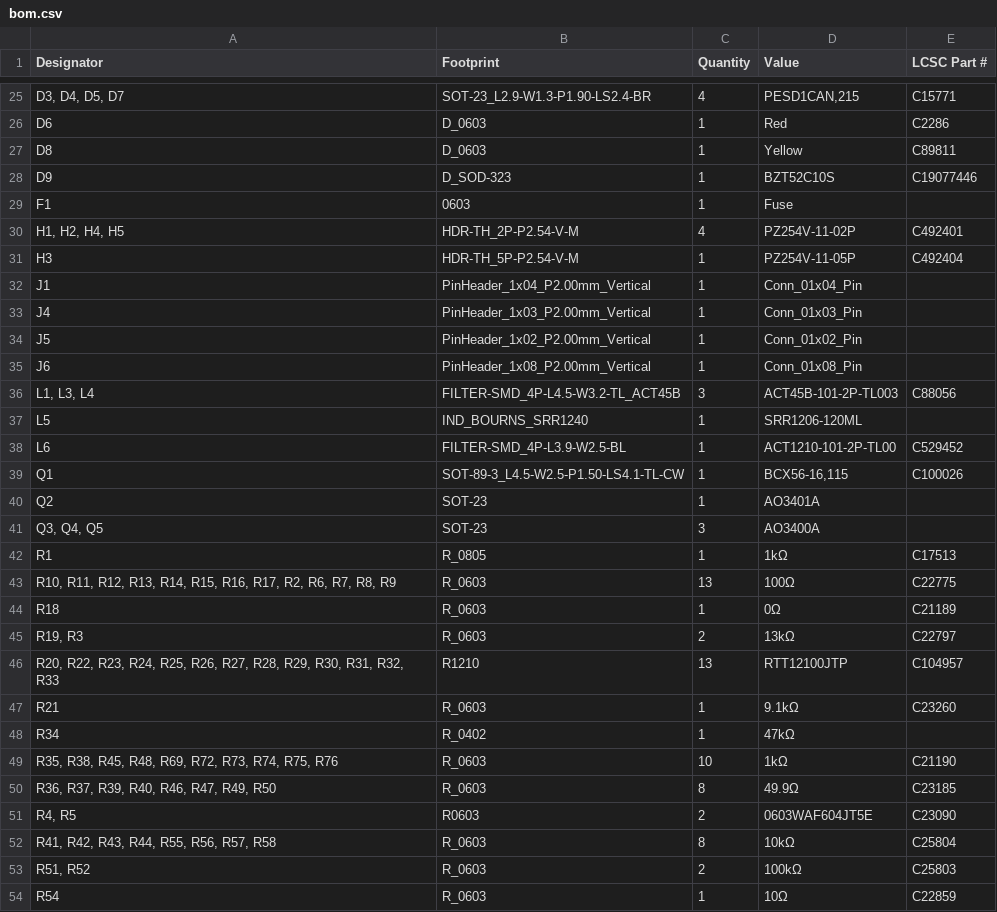
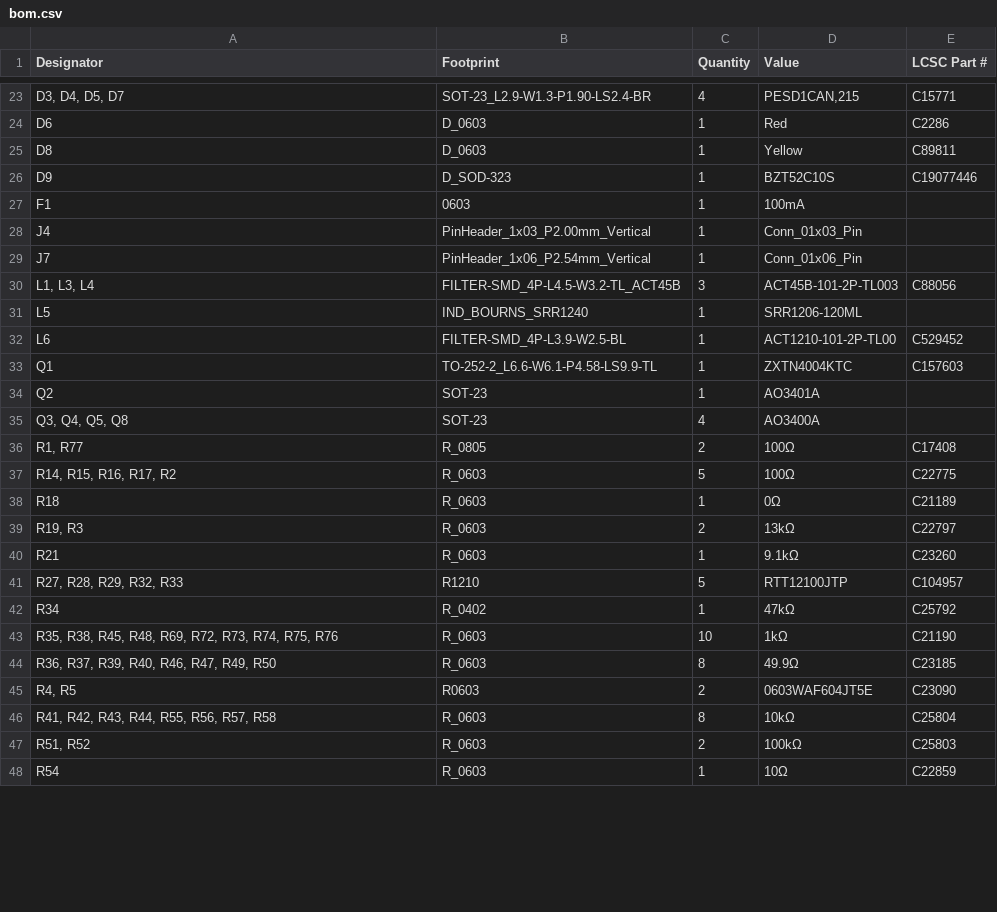
Before and after one commit to SCFormulaElectric/USC-Electrical-Systems, a CSV file: 2025-26/Boards/Custom_BMS/production/bom.csv, drawn as a sheet; only a part is shown, gaps mark what is left out; the diff covers the shown part only.

```diff
--- a/2025-26/Boards/Custom_BMS/production/bom.csv
+++ b/2025-26/Boards/Custom_BMS/production/bom.csv
@@ -28,9 +26,5 @@ D8,D_0603,1,Yellow,C89811
 D9,D_SOD-323,1,BZT52C10S,C19077446
-F1,0603,1,Fuse,
-"H1, H2, H4, H5",HDR-TH_2P-P2.54-V-M,4,PZ254V-11-02P,C492401
-H3,HDR-TH_5P-P2.54-V-M,1,PZ254V-11-05P,C492404
-J1,PinHeader_1x04_P2.00mm_Vertical,1,Conn_01x04_Pin,
+F1,0603,1,100mA,
 J4,PinHeader_1x03_P2.00mm_Vertical,1,Conn_01x03_Pin,
-J5,PinHeader_1x02_P2.00mm_Vertical,1,Conn_01x02_Pin,
-J6,PinHeader_1x08_P2.00mm_Vertical,1,Conn_01x08_Pin,
+J7,PinHeader_1x06_P2.54mm_Vertical,1,Conn_01x06_Pin,
 "L1, L3, L4",FILTER-SMD_4P-L4.5-W3.2-TL_ACT45B,3,ACT45B-101-2P-TL003,C88056
@@ -38,12 +32,12 @@ L5,IND_BOURNS_SRR1240,1,SRR1206-120ML,
 L6,FILTER-SMD_4P-L3.9-W2.5-BL,1,ACT1210-101-2P-TL00,C529452
-Q1,SOT-89-3_L4.5-W2.5-P1.50-LS4.1-TL-CW,1,"BCX56-16,115",C100026
+Q1,TO-252-2_L6.6-W6.1-P4.58-LS9.9-TL,1,ZXTN4004KTC,C157603
 Q2,SOT-23,1,AO3401A,
-"Q3, Q4, Q5",SOT-23,3,AO3400A,
-R1,R_0805,1,1kΩ,C17513
-"R10, R11, R12, R13, R14, R15, R16, R17, R2, R6, R7, R8, R9",R_0603,13,100Ω,C22775
+"Q3, Q4, Q5, Q8",SOT-23,4,AO3400A,
+"R1, R77",R_0805,2,100Ω,C17408
+"R14, R15, R16, R17, R2",R_0603,5,100Ω,C22775
 R18,R_0603,1,0Ω,C21189
 "R19, R3",R_0603,2,13kΩ,C22797
-"R20, R22, R23, R24, R25, R26, R27, R28, R29, R30, R31, R32, R33",R1210,13,RTT12100JTP,C104957
 R21,R_0603,1,9.1kΩ,C23260
-R34,R_0402,1,47kΩ,
+"R27, R28, R29, R32, R33",R1210,5,RTT12100JTP,C104957
+R34,R_0402,1,47kΩ,C25792
 "R35, R38, R45, R48, R69, R72, R73, R74, R75, R76",R_0603,10,1kΩ,C21190
```
Also changed, not shown: 1 added row, 2 removed rows and 12 edited cells elsewhere in this file, 2025-26/Boards/Custom_BMS/production/designators.csv, 2025-26/Boards/Custom_BMS/production/positions.csv, 14 other files.
